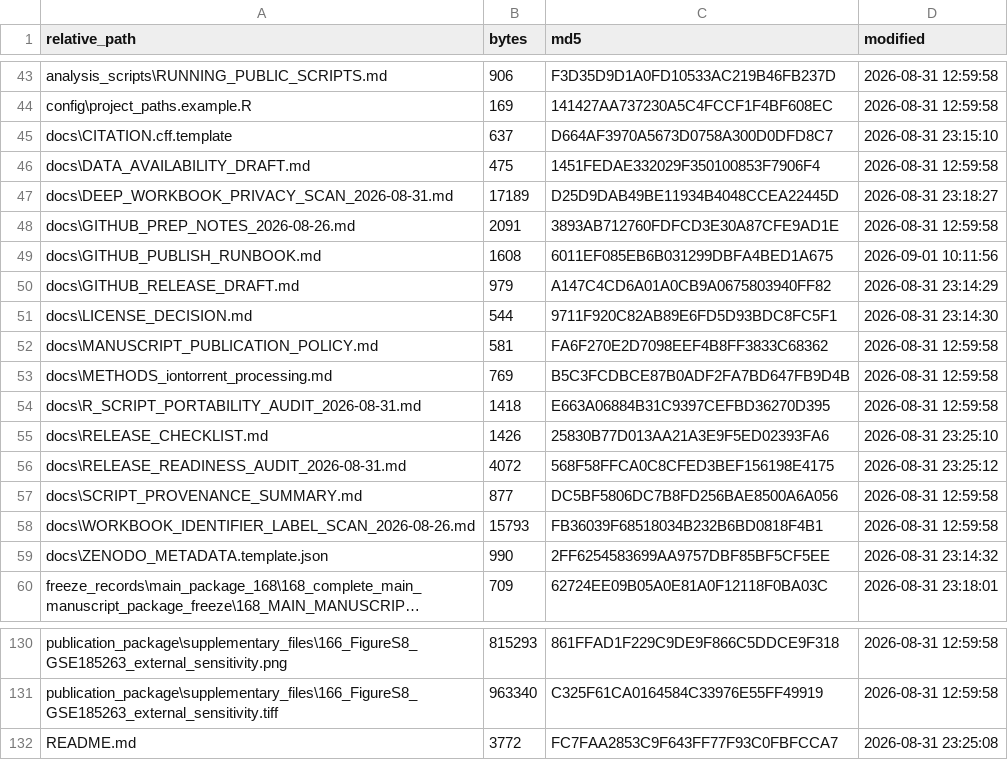
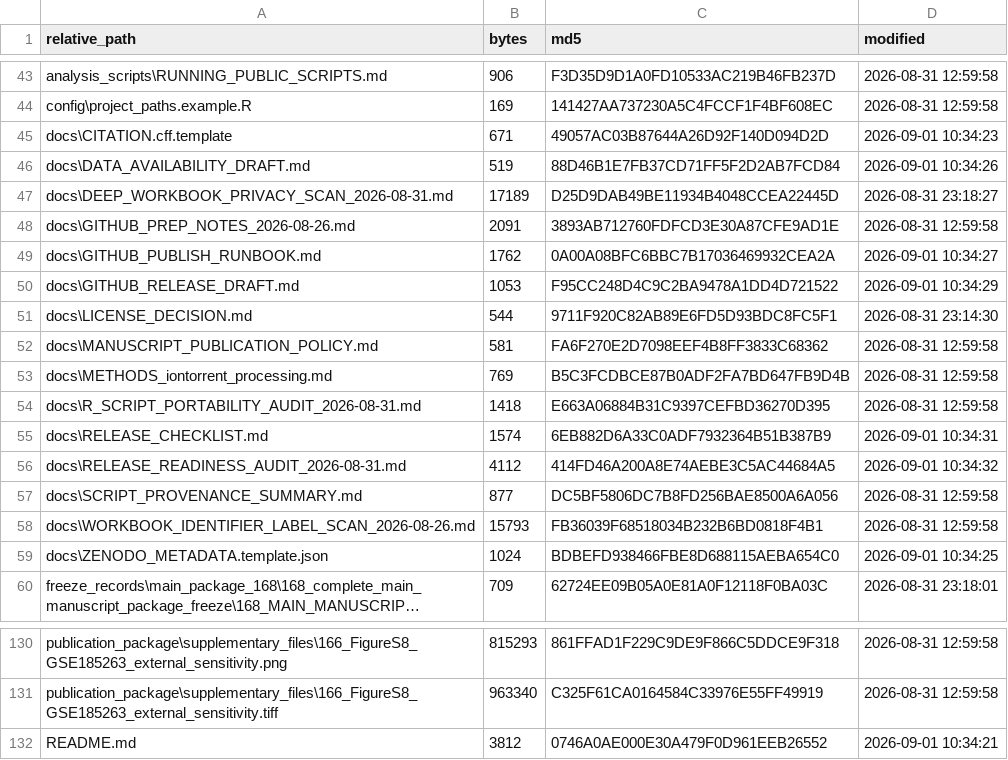
Before and after one commit to beloslav1976-svg/sepsis_blood_endotypes_biomarkers, a CSV file: MANIFEST.csv, drawn as a sheet; only a part is shown, gaps mark what is left out; long unchanged cells end in …; the diff names each change by its address in the sheet, - before the commit and + after, or states it on an @@ line.

```diff
--- a/MANIFEST.csv
+++ b/MANIFEST.csv
-B45 (bytes): 637
+B45 (bytes): 671
-C45 (md5): D664AF3970A5673D0758A300D0DFD8C7
+C45 (md5): 49057AC03B87644A26D92F140D094D2D
-D45 (modified): 2026-08-31 23:15:10
+D45 (modified): 2026-09-01 10:34:23
-B46 (bytes): 475
+B46 (bytes): 519
-C46 (md5): 1451FEDAE332029F350100853F7906F4
+C46 (md5): 88D46B1E7FB37CD71FF5F2D2AB7FCD84
-D46 (modified): 2026-08-31 12:59:58
+D46 (modified): 2026-09-01 10:34:26
-B49 (bytes): 1608
+B49 (bytes): 1762
-C49 (md5): 6011EF085EB6B031299DBFA4BED1A675
+C49 (md5): 0A00A08BFC6BBC7B17036469932CEA2A
-D49 (modified): 2026-09-01 10:11:56
+D49 (modified): 2026-09-01 10:34:27
-B50 (bytes): 979
+B50 (bytes): 1053
-C50 (md5): A147C4CD6A01A0CB9A0675803940FF82
+C50 (md5): F95CC248D4C9C2BA9478A1DD4D721522
-D50 (modified): 2026-08-31 23:14:29
+D50 (modified): 2026-09-01 10:34:29
-B55 (bytes): 1426
+B55 (bytes): 1574
-C55 (md5): 25830B77D013AA21A3E9F5ED02393FA6
+C55 (md5): 6EB882D6A33C0ADF7932364B51B387B9
-D55 (modified): 2026-08-31 23:25:10
+D55 (modified): 2026-09-01 10:34:31
-B56 (bytes): 4072
+B56 (bytes): 4112
-C56 (md5): 568F58FFCA0C8CFED3BEF156198E4175
+C56 (md5): 414FD46A200A8E74AEBE3C5AC44684A5
-D56 (modified): 2026-08-31 23:25:12
+D56 (modified): 2026-09-01 10:34:32
-B59 (bytes): 990
+B59 (bytes): 1024
-C59 (md5): 2FF6254583699AA9757DBF85BF5CF5EE
+C59 (md5): BDBEFD938466FBE8D688115AEBA654C0
-D59 (modified): 2026-08-31 23:14:32
+D59 (modified): 2026-09-01 10:34:25
-B132 (bytes): 3772
+B132 (bytes): 3812
-C132 (md5): FC7FAA2853C9F643FF77F93C0FBFCCA7
+C132 (md5): 0746A0AE000E30A479F0D961EEB26552
-D132 (modified): 2026-08-31 23:25:08
+D132 (modified): 2026-09-01 10:34:21
```
Also changed, not shown: 8 other files.
